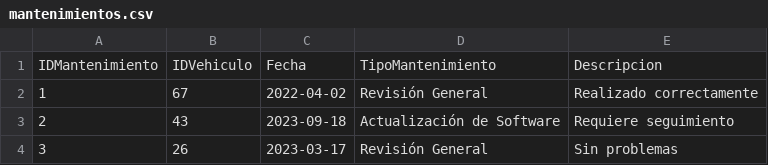
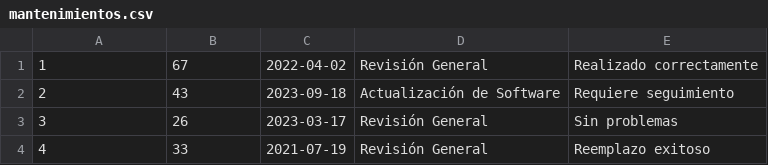
Before and after one commit to vidente130/Taller-N-4, a CSV file: mantenimientos.csv, drawn as a sheet; only a part is shown; the shorter side is filled out with more unchanged rows.

```diff
--- a/mantenimientos.csv
+++ b/mantenimientos.csv
@@ -1,2 +1 @@
-IDMantenimiento,IDVehiculo,Fecha,TipoMantenimiento,Descripcion
 1,67,2022-04-02,Revisión General,Realizado correctamente
```
Also changed, not shown: vehiculos.csv, 4 other files.
